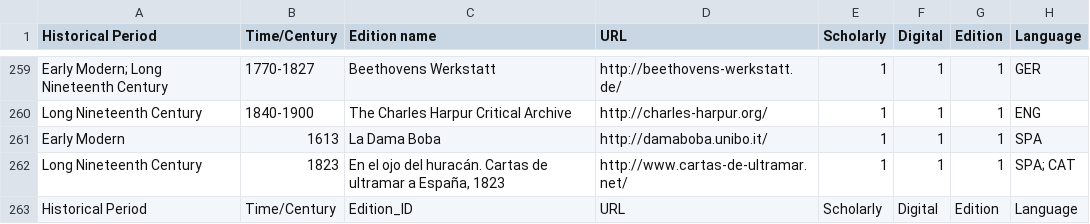
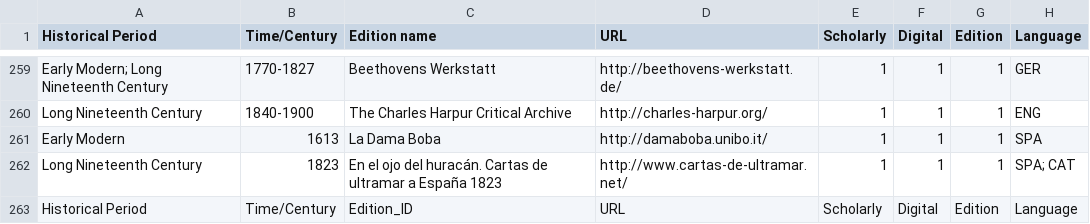
Before and after one commit to gfranzini/digEds_cat, a CSV file: digEds_cat.csv, drawn as a sheet; only a part is shown, gaps mark what is left out; the diff names each change by its address in the sheet, - before the commit and + after, or states it on an @@ line.

Commit message:
Second fix

```diff
--- a/digEds_cat.csv
+++ b/digEds_cat.csv
-C262 (Edition name): …ultramar a España, 1823
+C262 (Edition name): …ultramar a España 1823
```
